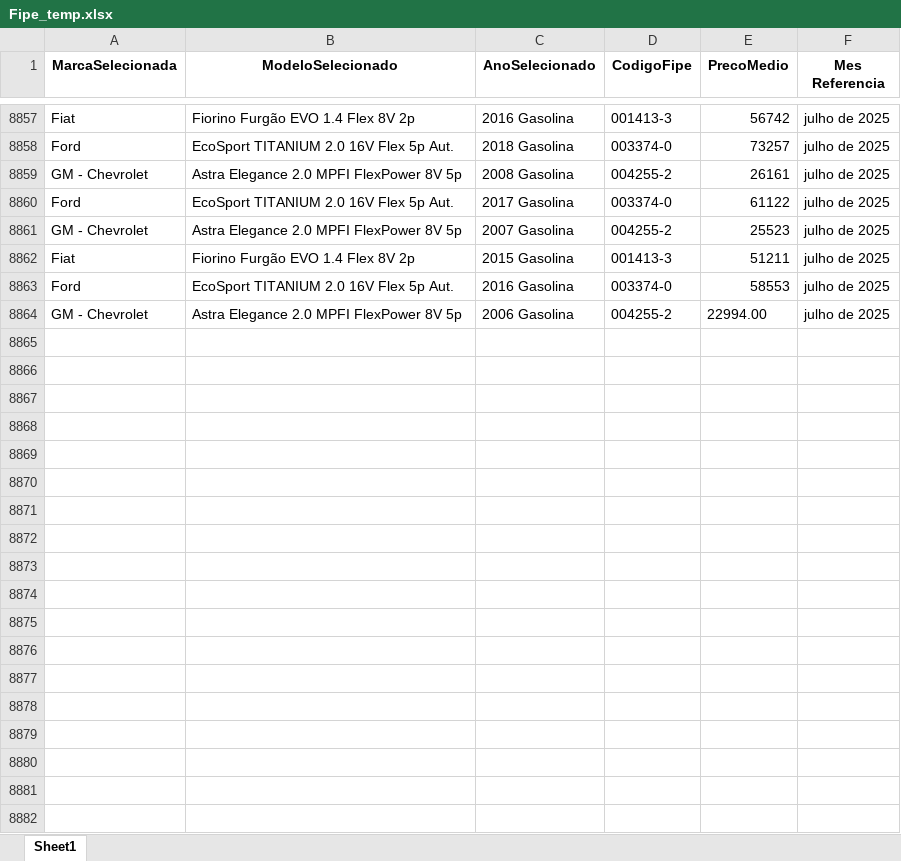
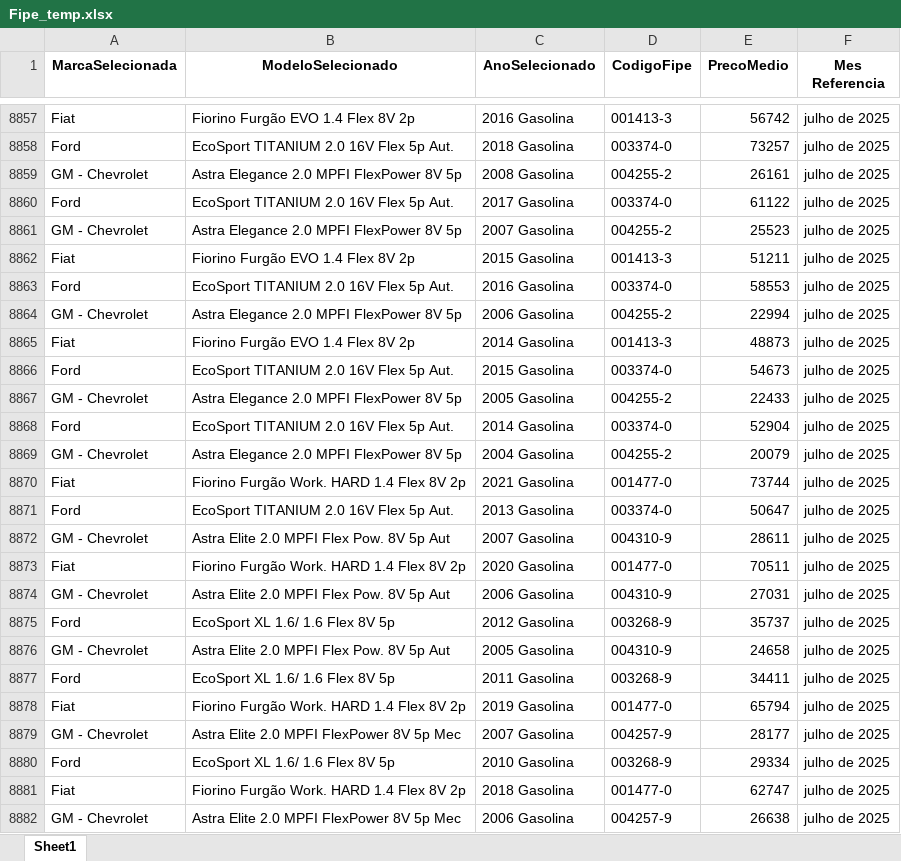
Before and after one commit to GabrielBright/Scraping_fiep, an Excel workbook: Fipe_temp.xlsx, sheet Sheet1, drawn as a sheet; only a part is shown, gaps mark what is left out; values as stored, in another font and other column widths than the file's, no borders; the diff covers the shown part only; the diff names each change by its address in the sheet, - before the commit and + after, or states it on an @@ line.

```diff
--- a/Fipe_temp.xlsx (sheet Sheet1)
+++ b/Fipe_temp.xlsx (sheet Sheet1)
-E8864 (PrecoMedio): 22994.00
+E8864 (PrecoMedio): 22994
+row 8865: Fiat | Fiorino Furgão EVO 1.4 Flex 8V 2p | 2014 Gasolina | 001413-3 | 48873 | julho de 2025
+row 8866: Ford | EcoSport TITANIUM 2.0 16V Flex 5p Aut. | 2015 Gasolina | 003374-0 | 54673 | julho de 2025
+row 8867: GM - Chevrolet | Astra Elegance 2.0 MPFI FlexPower 8V 5p | 2005 Gasolina | 004255-2 | 22433 | julho de 2025
+row 8868: Ford | EcoSport TITANIUM 2.0 16V Flex 5p Aut. | 2014 Gasolina | 003374-0 | 52904 | julho de 2025
+row 8869: GM - Chevrolet | Astra Elegance 2.0 MPFI FlexPower 8V 5p | 2004 Gasolina | 004255-2 | 20079 | julho de 2025
+row 8870: Fiat | Fiorino Furgão Work. HARD 1.4 Flex 8V 2p | 2021 Gasolina | 001477-0 | 73744 | julho de 2025
+row 8871: Ford | EcoSport TITANIUM 2.0 16V Flex 5p Aut. | 2013 Gasolina | 003374-0 | 50647 | julho de 2025
+row 8872: GM - Chevrolet | Astra Elite 2.0 MPFI Flex Pow. 8V 5p Aut | 2007 Gasolina | 004310-9 | 28611 | julho de 2025
+row 8873: Fiat | Fiorino Furgão Work. HARD 1.4 Flex 8V 2p | 2020 Gasolina | 001477-0 | 70511 | julho de 2025
+row 8874: GM - Chevrolet | Astra Elite 2.0 MPFI Flex Pow. 8V 5p Aut | 2006 Gasolina | 004310-9 | 27031 | julho de 2025
+row 8875: Ford | EcoSport XL 1.6/ 1.6 Flex 8V 5p | 2012 Gasolina | 003268-9 | 35737 | julho de 2025
+row 8876: GM - Chevrolet | Astra Elite 2.0 MPFI Flex Pow. 8V 5p Aut | 2005 Gasolina | 004310-9 | 24658 | julho de 2025
+row 8877: Ford | EcoSport XL 1.6/ 1.6 Flex 8V 5p | 2011 Gasolina | 003268-9 | 34411 | julho de 2025
+row 8878: Fiat | Fiorino Furgão Work. HARD 1.4 Flex 8V 2p | 2019 Gasolina | 001477-0 | 65794 | julho de 2025
+row 8879: GM - Chevrolet | Astra Elite 2.0 MPFI FlexPower 8V 5p Mec | 2007 Gasolina | 004257-9 | 28177 | julho de 2025
+row 8880: Ford | EcoSport XL 1.6/ 1.6 Flex 8V 5p | 2010 Gasolina | 003268-9 | 29334 | julho de 2025
+row 8881: Fiat | Fiorino Furgão Work. HARD 1.4 Flex 8V 2p | 2018 Gasolina | 001477-0 | 62747 | julho de 2025
+row 8882: GM - Chevrolet | Astra Elite 2.0 MPFI FlexPower 8V 5p Mec | 2006 Gasolina | 004257-9 | 26638 | julho de 2025
```
Also changed, not shown: 16 added rows elsewhere in this sheet, 3 other files.
